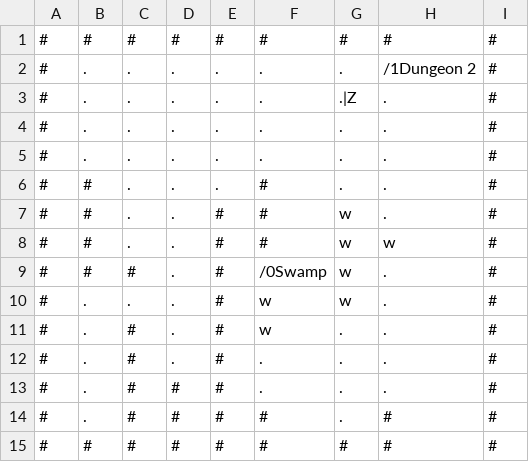
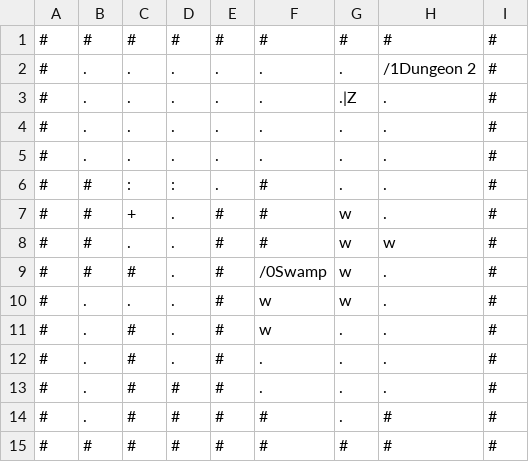
Before and after one commit to RawToast/bouken, a CSV file: public/world/Dungeon 1.csv, drawn as a sheet.

```diff
--- a/public/world/Dungeon 1.csv
+++ b/public/world/Dungeon 1.csv
@@ -5,4 +5,4 @@
 #,.,.,.,.,.,.,.,#
-#,#,.,.,.,#,.,.,#
-#,#,.,.,#,#,w,.,#
+#,#,:,:,.,#,.,.,#
+#,#,+,.,#,#,w,.,#
 #,#,.,.,#,#,w,w,#
```
Also changed, not shown: 3 other files.
